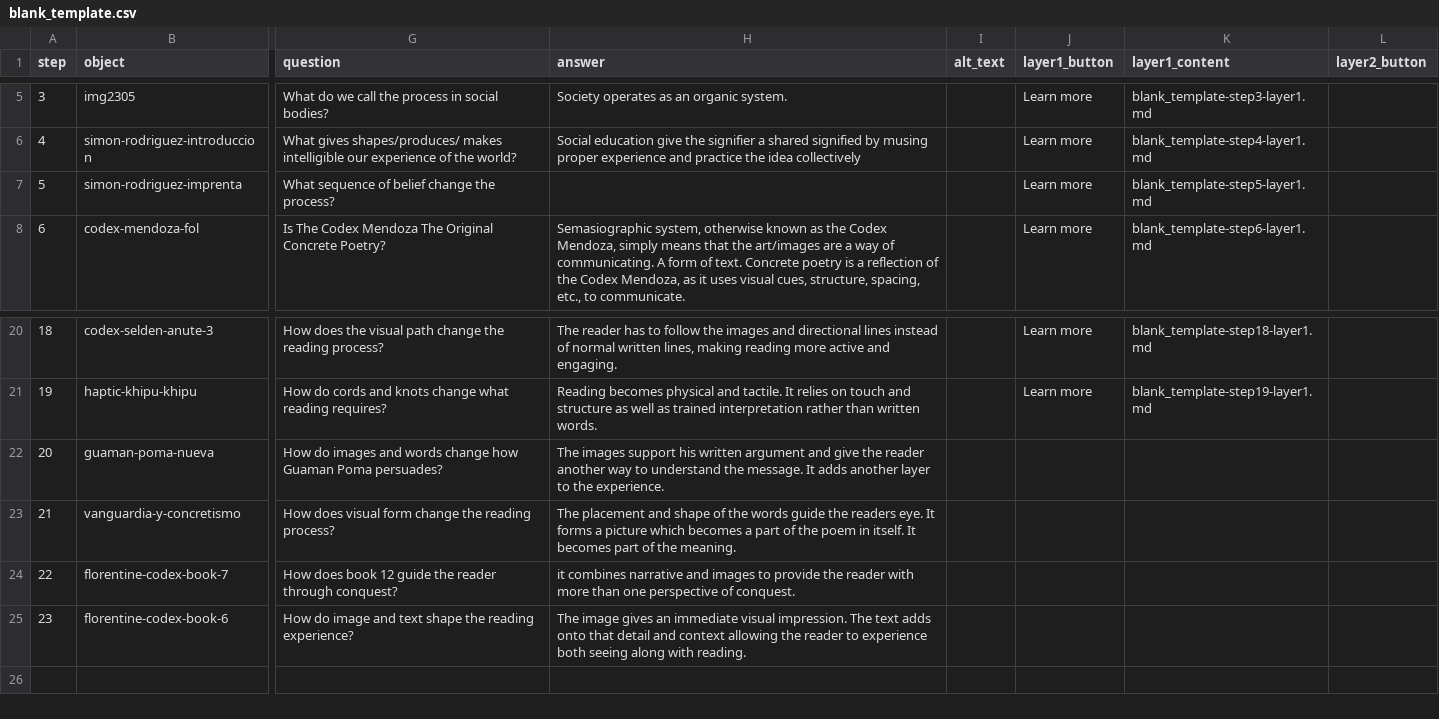
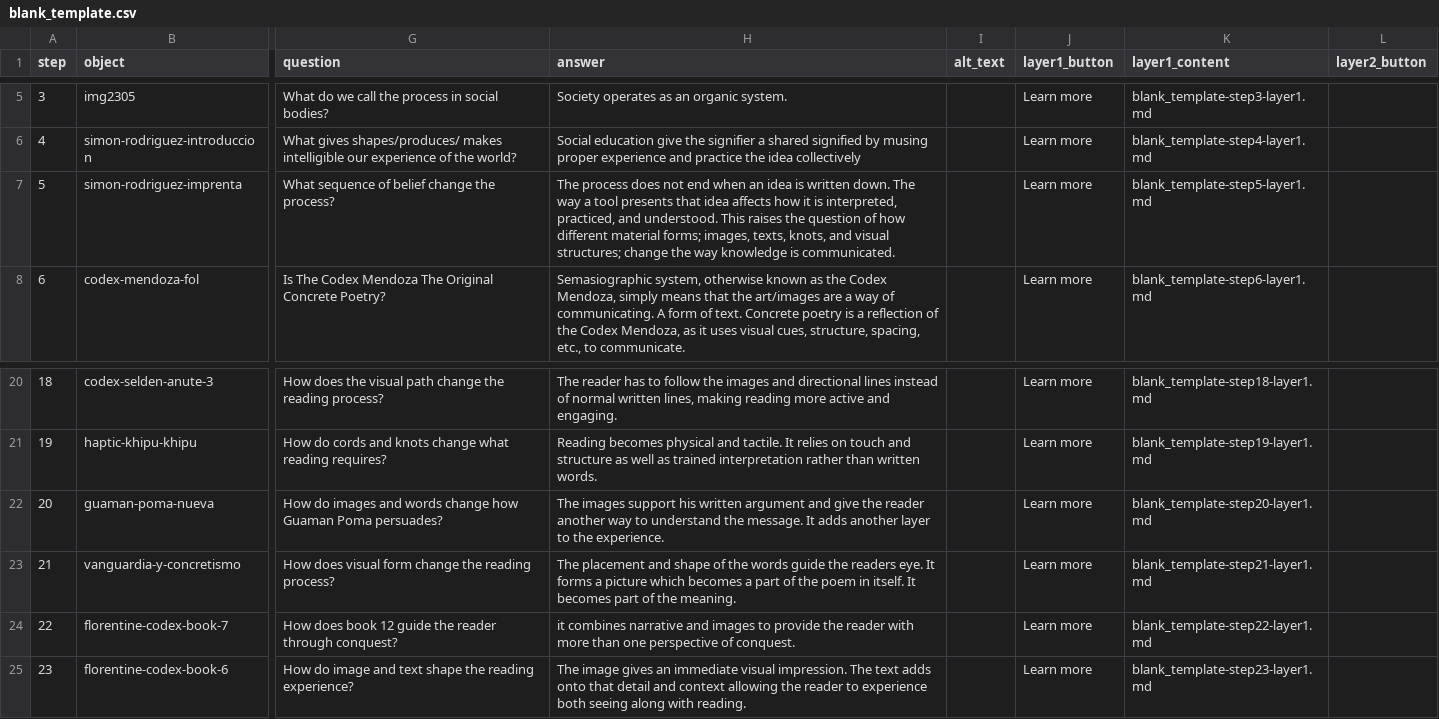
Before and after one commit to Roman-Empire26/final, a CSV file: telar-content/spreadsheets/blank_template.csv, drawn as a sheet; only a part is shown, gaps mark what is left out; the diff names each change by its address in the sheet, - before the commit and + after, or states it on an @@ line.

Commit message:
Modify 1 story
Changed:
  Story: The fluidity of process tied to tools

Published via Telar Compositor

```diff
--- a/telar-content/spreadsheets/blank_template.csv
+++ b/telar-content/spreadsheets/blank_template.csv
-H7 (answer): (empty)
+H7 (answer): The process does not end when an idea is written down. The way a tool presents that idea affects how it is interpreted, practiced, and understood. This raises the question of how different material forms; images, texts, knots, and visual structures; change the way knowledge is communicated.
-J22:J25 (layer1_button): (empty)
+J22:J25 (layer1_button): Learn more
-K22 (layer1_content): (empty)
+K22 (layer1_content): blank_template-step20-layer1.md
-K23 (layer1_content): (empty)
+K23 (layer1_content): blank_template-step21-layer1.md
-K24 (layer1_content): (empty)
+K24 (layer1_content): blank_template-step22-layer1.md
-K25 (layer1_content): (empty)
+K25 (layer1_content): blank_template-step23-layer1.md
```
Also changed, not shown: 4 other files.
